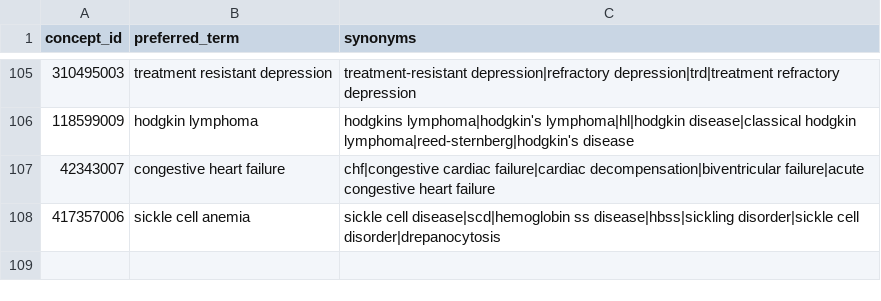
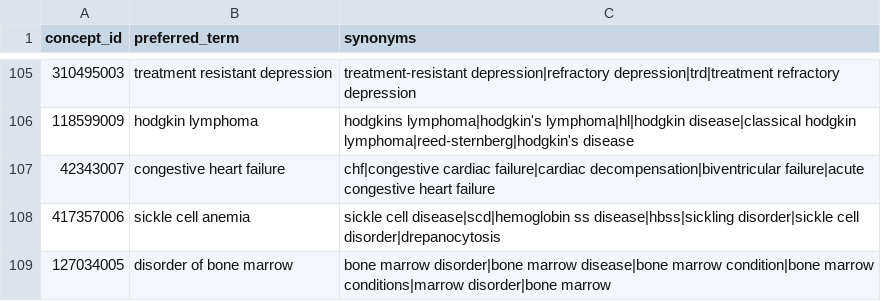
Before and after one commit to Omar-Espinel/clinical-nlp-poc, a CSV file: data/snomed_clinical_trials.csv, drawn as a sheet; only a part is shown, gaps mark what is left out.

```diff
--- a/data/snomed_clinical_trials.csv
+++ b/data/snomed_clinical_trials.csv
@@ -108 +108,2 @@ concept_id,preferred_term,synonyms
 417357006,sickle cell anemia,sickle cell disease|scd|hemoglobin ss disease|hbss|sickling disorder|sickle cell disorder|drepanocytosis
+127034005,disorder of bone marrow,bone marrow disorder|bone marrow disease|bone marrow condition|bone marrow conditions|marrow disorder|bone marrow
```
Also changed, not shown: 12 other files.
